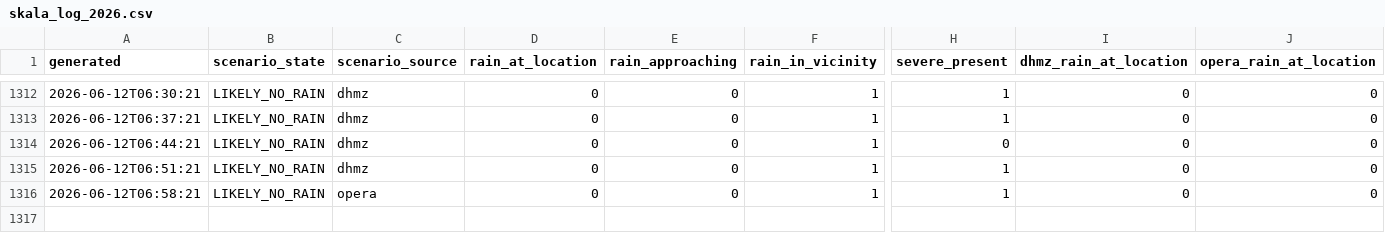
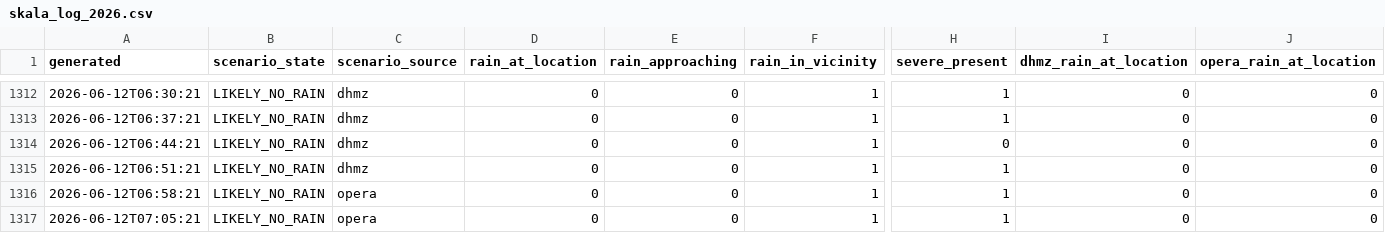
Before and after one commit to matko-iv/budva-radar, a CSV file: docs/skala_log_2026.csv, drawn as a sheet; only a part is shown, gaps mark what is left out; rows hold the shown columns only; the diff names each change by its address in the sheet, - before the commit and + after, or states it on an @@ line.

```diff
--- a/docs/skala_log_2026.csv
+++ b/docs/skala_log_2026.csv
+row 1317: 2026-06-12T07:05:21 | LIKELY_NO_RAIN | opera | 0 | 0 | 1 | 1 | 0 | 0
```
Also changed, not shown: 10 other files.
